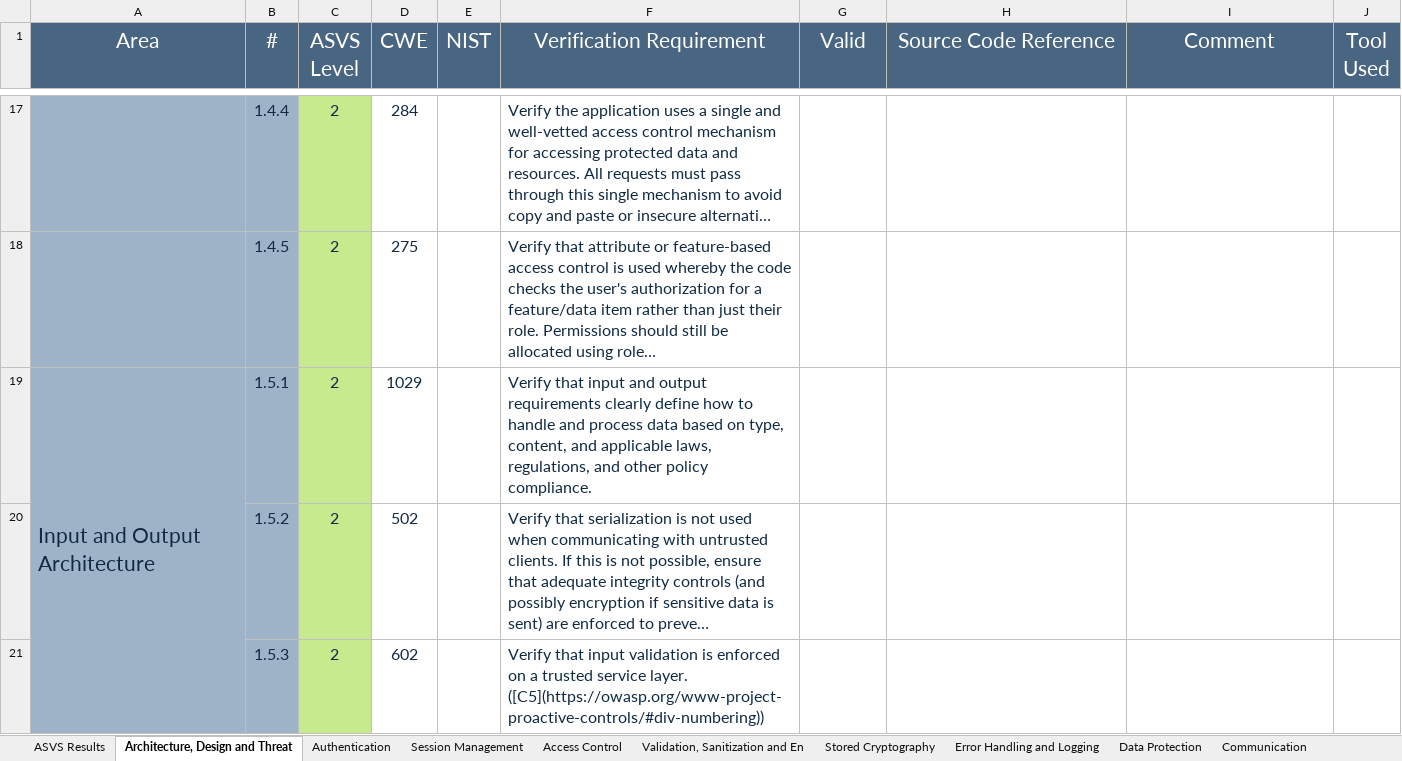
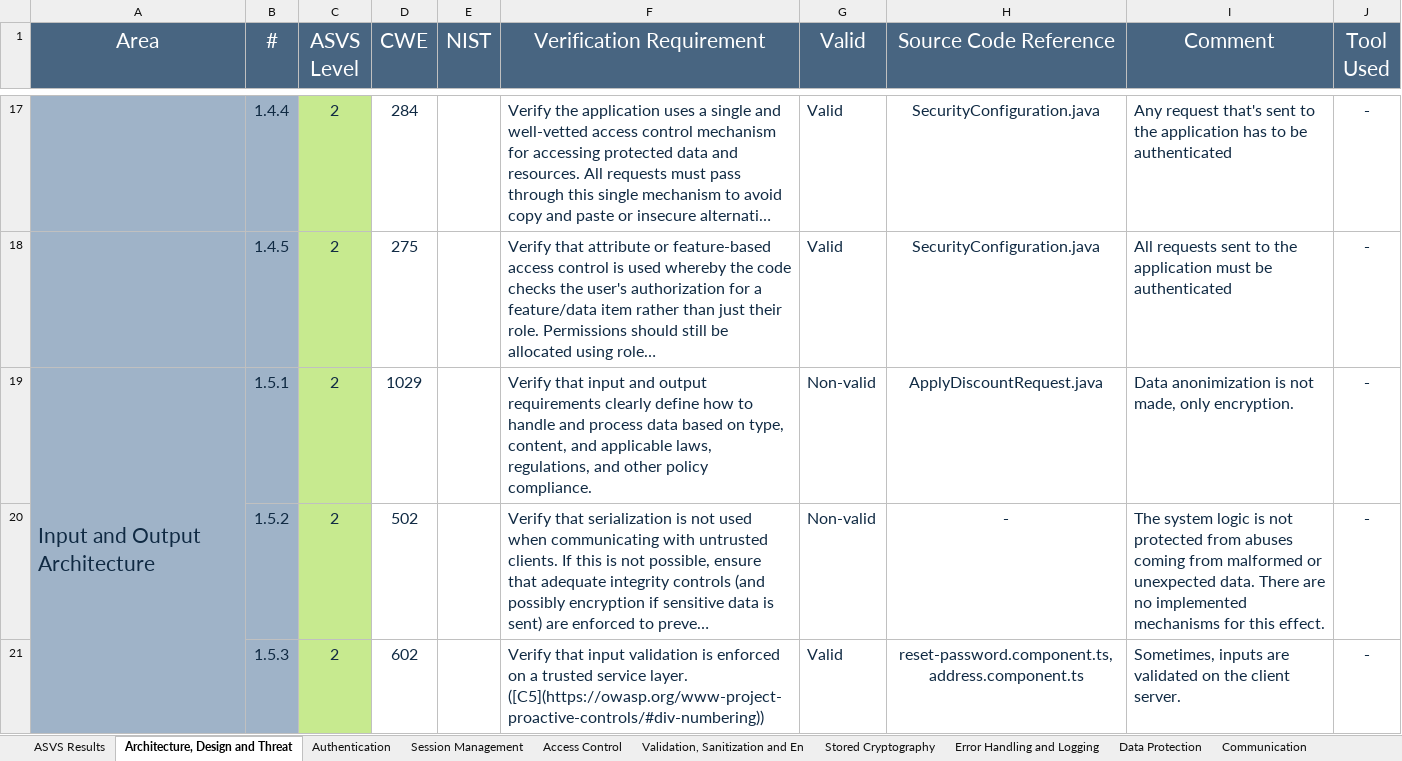
Before and after one commit to 1200985/Keyist-Ecommerce-DESOFS, an Excel workbook: Deliverables/v4-ASVS-checklist-en.xlsx, sheet Architecture, Design and Threat, drawn as a sheet; only a part is shown, gaps mark what is left out; long unchanged cells end in …; values as stored, in another font and other column widths than the file's, no borders; the diff covers the shown part only; the diff names each change by its address in the sheet, - before the commit and + after, or states it on an @@ line.

```diff
--- a/Deliverables/v4-ASVS-checklist-en.xlsx (sheet Architecture, Design and Threat)
+++ b/Deliverables/v4-ASVS-checklist-en.xlsx (sheet Architecture, Design and Threat)
-G17:G18 (Valid): (empty)
+G17:G18 (Valid): Valid
-H17:H18 (Source Code Reference): (empty)
+H17:H18 (Source Code Reference): SecurityConfiguration.java
-I17 (Comment): (empty)
+I17 (Comment): Any request that's sent to the application has to be authenticated
-J17:J21 (Tool Used): (empty)
+J17:J21 (Tool Used): -
-I18 (Comment): (empty)
+I18 (Comment): All requests sent to the application must be authenticated
-G19:G20 (Valid): (empty)
+G19:G20 (Valid): Non-valid
-H19 (Source Code Reference): (empty)
+H19 (Source Code Reference): ApplyDiscountRequest.java
-I19 (Comment): (empty)
+I19 (Comment): Data anonimization is not made, only encryption.
-H20 (Source Code Reference): (empty)
+H20 (Source Code Reference): -
-I20 (Comment): (empty)
+I20 (Comment): The system logic is not protected from abuses coming from malformed or unexpected data. There are no implemented mechanisms for this effect.
-G21 (Valid): (empty)
+G21 (Valid): Valid
-H21 (Source Code Reference): (empty)
+H21 (Source Code Reference): reset-password.component.ts, address.component.ts
-I21 (Comment): (empty)
+I21 (Comment): Sometimes, inputs are validated on the client server.
```
Also changed, not shown: 150 edited cells elsewhere in this sheet, sheet Authentication, sheet ASVS Results, charts or pictures.
